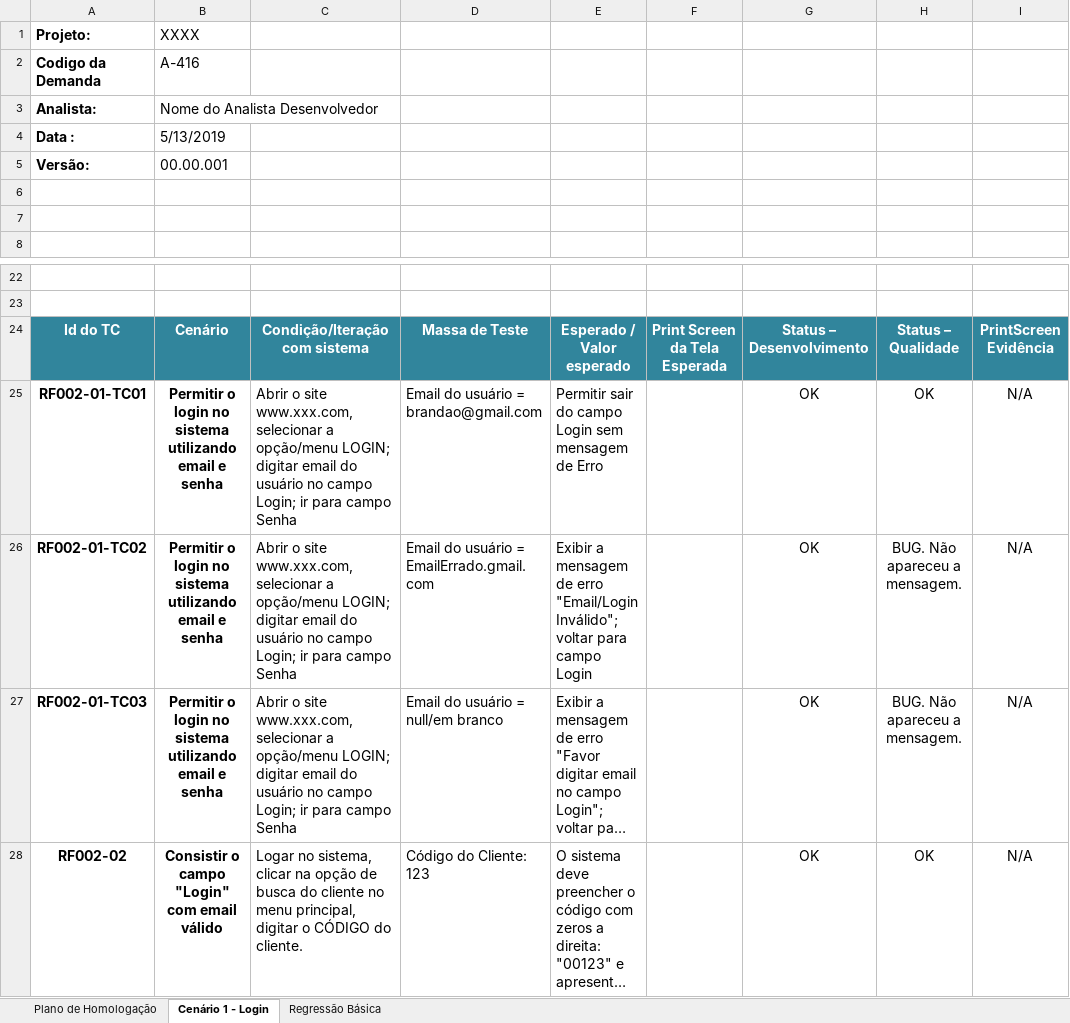
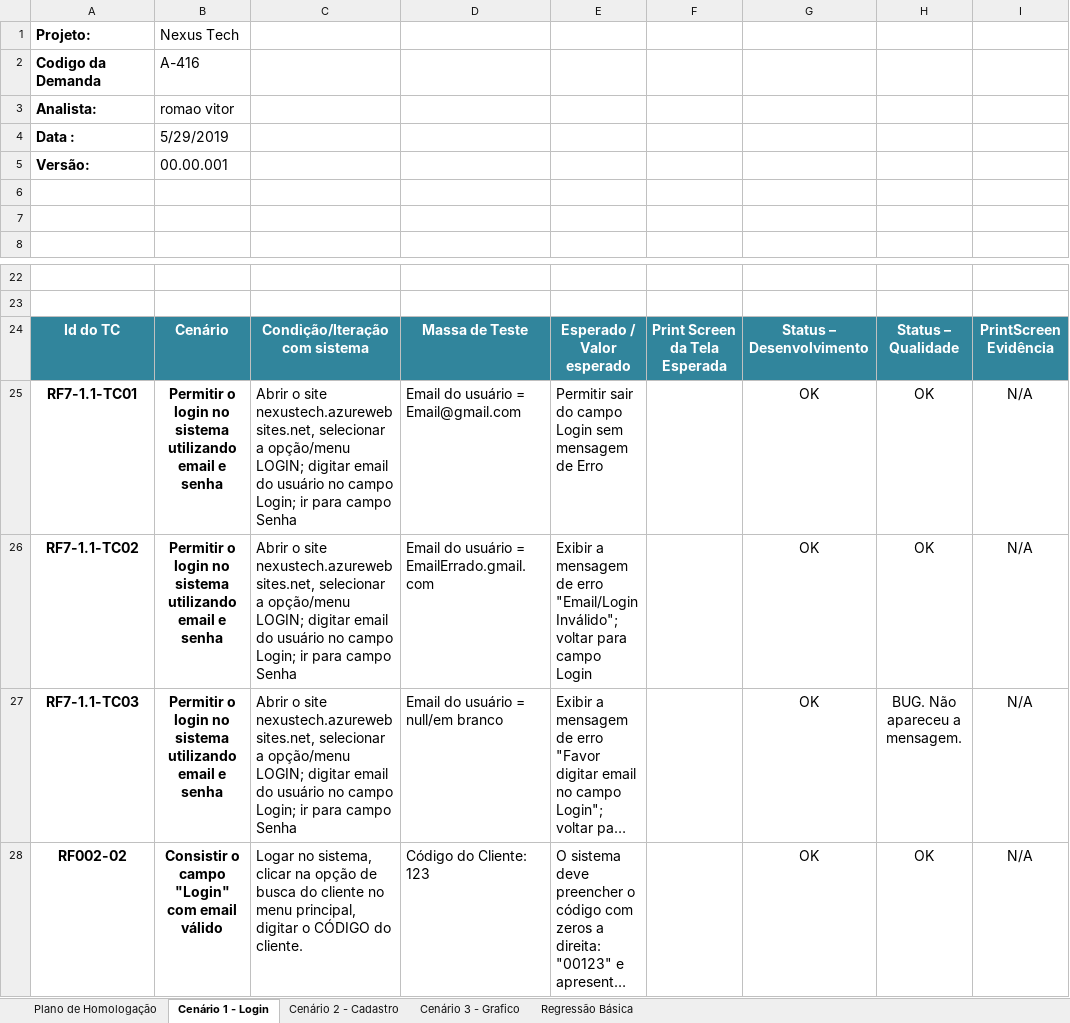
Before and after one commit to BandTec/grupo3-sa, an Excel workbook: Projeto-Documentacao/Planilhas/Plano de UAT - Homol 1 Semestre 2019 v1.xlsx, sheet Cenário 1 - Login, drawn as a sheet; only a part is shown, gaps mark what is left out; long unchanged cells end in …; values as stored, in another font and other column widths than the file's, no borders; charts and pictures not drawn; the diff names each change by its address in the sheet, - before the commit and + after, or states it on an @@ line.

```diff
--- a/Projeto-Documentacao/Planilhas/Plano de UAT - Homol 1 Semestre 2019 v1.xlsx (sheet Cenário 1 - Login)
+++ b/Projeto-Documentacao/Planilhas/Plano de UAT - Homol 1 Semestre 2019 v1.xlsx (sheet Cenário 1 - Login)
+sheet tab: Cenário 2 - Cadastro
+sheet tab: Cenário 3 - Grafico
-B1: XXXX
+B1: Nexus Tech
-B3 (Nexus Tech): Nome do Analista Desenvolvedor
+B3 (Nexus Tech): romao vitor
-B4 (Nexus Tech): 5/13/2019
+B4 (Nexus Tech): 5/29/2019
-A25 (Projeto:): RF002-01-TC01
+A25 (Projeto:): RF7-1.1-TC01
-C25:C27: …o site www.xxx.com, selecionar a…
+C25:C27: …o site nexustech.azurewebsites.net, selecionar a…
-D25: Email do usuário = brandao@gmail.com
+D25: Email do usuário = Email@gmail.com
-A26 (Projeto:): RF002-01-TC02
+A26 (Projeto:): RF7-1.1-TC02
-H26: BUG. Não apareceu a mensagem.
+H26: OK
-A27 (Projeto:): RF002-01-TC03
+A27 (Projeto:): RF7-1.1-TC03
```
Also changed, not shown: sheet Plano de Homologação, sheet Regressão Básica, charts or pictures.
